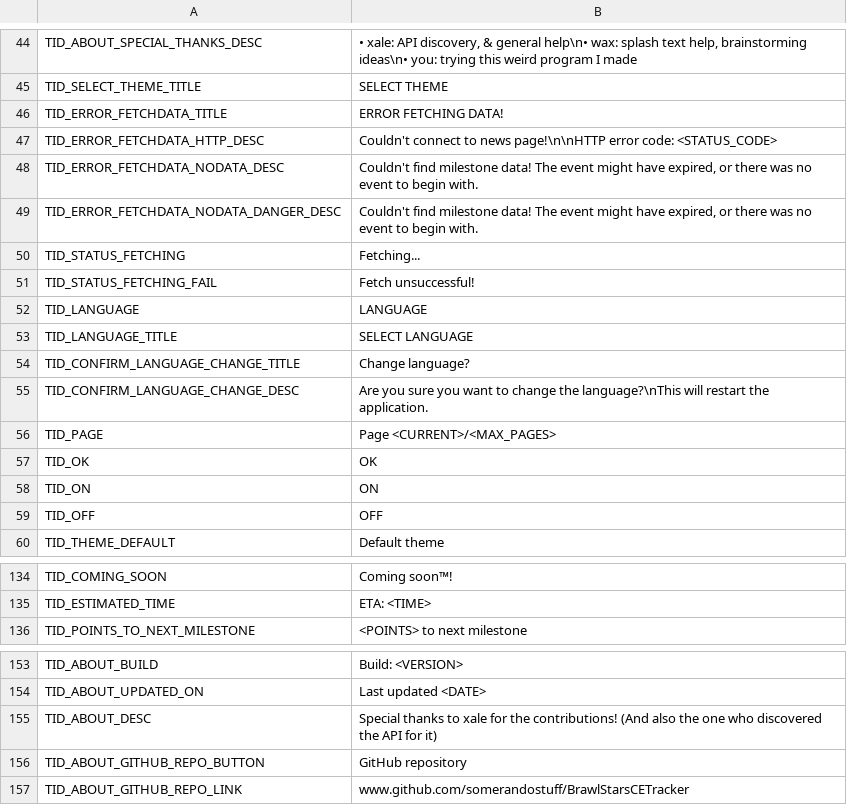
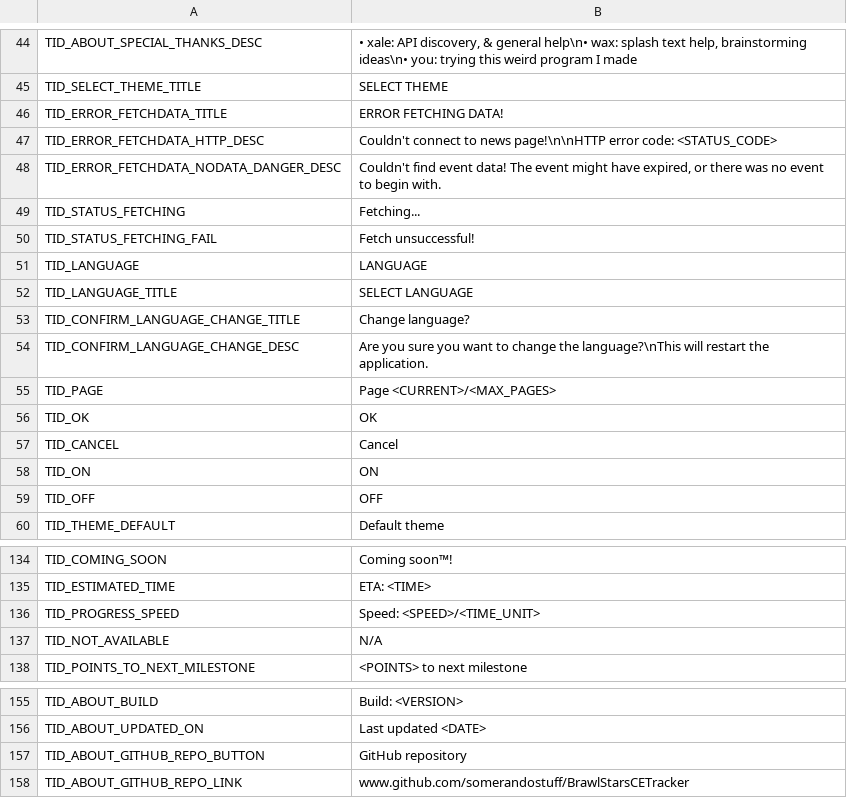
Before and after one commit to somerandostuff/BrawlStarsCETracker, a CSV file: EventTrackerWPF/Localization/EN.csv, drawn as a sheet; only a part is shown, gaps mark what is left out.

```diff
--- a/EventTrackerWPF/Localization/EN.csv
+++ b/EventTrackerWPF/Localization/EN.csv
@@ -47,4 +47,3 @@
 "TID_ERROR_FETCHDATA_HTTP_DESC","Couldn't connect to news page!\n\nHTTP error code: <STATUS_CODE>"
-"TID_ERROR_FETCHDATA_NODATA_DESC","Couldn't find milestone data! The event might have expired, or there was no event to begin with."
-"TID_ERROR_FETCHDATA_NODATA_DANGER_DESC","Couldn't find milestone data! The event might have expired, or there was no event to begin with."
+"TID_ERROR_FETCHDATA_NODATA_DANGER_DESC","Couldn't find event data! The event might have expired, or there was no event to begin with."
 "TID_STATUS_FETCHING","Fetching..."
@@ -57,2 +56,3 @@
 "TID_OK","OK"
+"TID_CANCEL","Cancel"
 "TID_ON","ON"
@@ -135,2 +135,4 @@
 "TID_ESTIMATED_TIME","ETA: <TIME>"
+"TID_PROGRESS_SPEED","Speed: <SPEED>/<TIME_UNIT>"
+"TID_NOT_AVAILABLE","N/A"
 "TID_POINTS_TO_NEXT_MILESTONE","<POINTS> to next milestone"
@@ -154,3 +156,2 @@
 "TID_ABOUT_UPDATED_ON","Last updated <DATE>"
-"TID_ABOUT_DESC","Special thanks to xale for the contributions! (And also the one who discovered the API for it)"
 "TID_ABOUT_GITHUB_REPO_BUTTON","GitHub repository"
```
Also changed, not shown: EventTrackerWPF/Localization/VI.csv, 4 other files.
